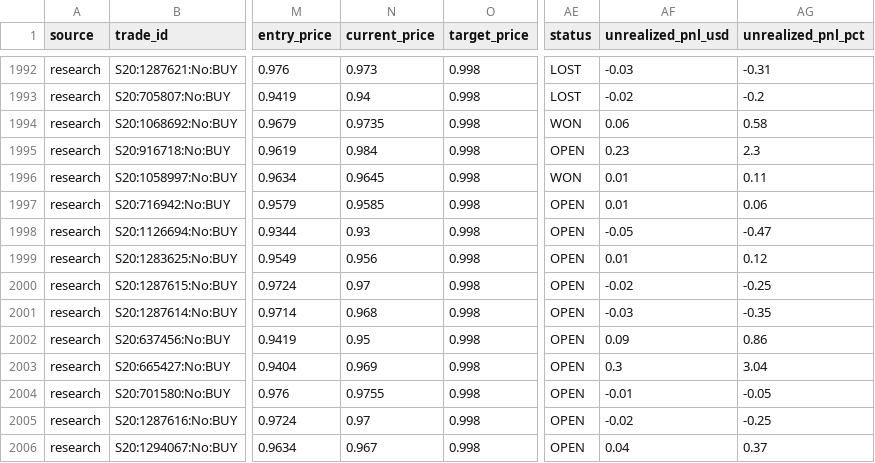
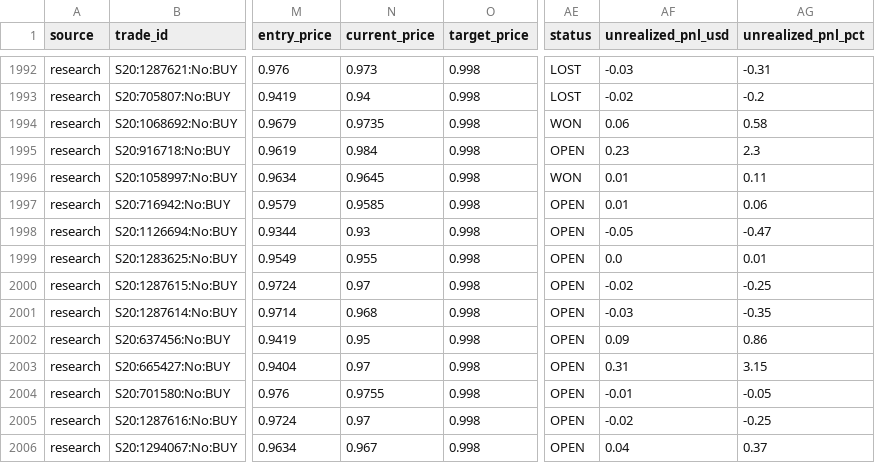
Before and after one commit to aguamarinac2-netizen/quant-polymarket-trackrecord, a CSV file: trades_all.csv, drawn as a sheet; only a part is shown, gaps mark what is left out; the diff covers the shown part only; the diff names each change by its address in the sheet, - before the commit and + after, or states it on an @@ line.

```diff
--- a/trades_all.csv
+++ b/trades_all.csv
-N1999 (current_price): 0.956
+N1999 (current_price): 0.955
-AF1999 (unrealized_pnl_usd): 0.01
+AF1999 (unrealized_pnl_usd): 0.0
-AG1999 (unrealized_pnl_pct): 0.12
+AG1999 (unrealized_pnl_pct): 0.01
-N2003 (current_price): 0.969
+N2003 (current_price): 0.97
-AF2003 (unrealized_pnl_usd): 0.3
+AF2003 (unrealized_pnl_usd): 0.31
-AG2003 (unrealized_pnl_pct): 3.04
+AG2003 (unrealized_pnl_pct): 3.15
```
Also changed, not shown: 1 added row and 27 edited cells elsewhere in this file, 7 other files.
